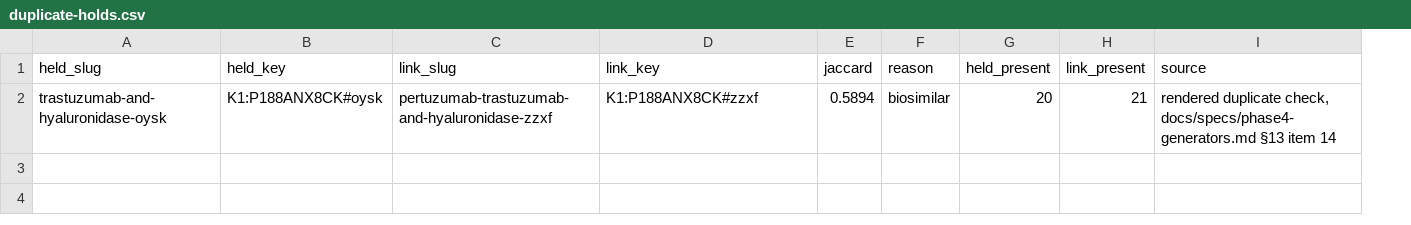
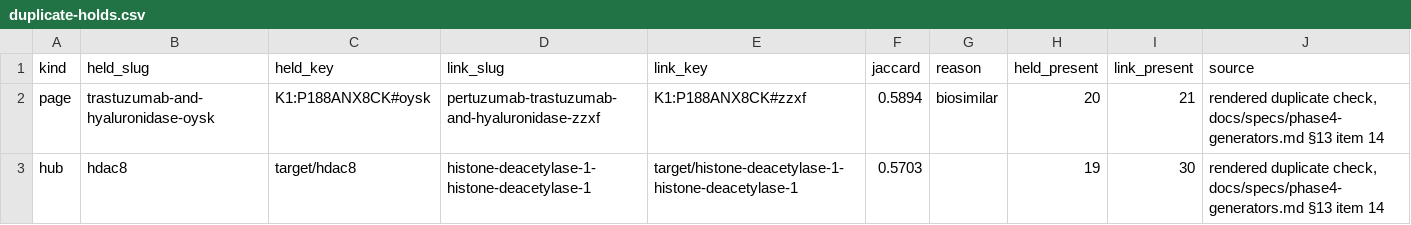
Before and after one commit to Compoundingzero/rnawiki, a CSV file: data/revamp/identity/duplicate-holds.csv, drawn as a sheet; the diff names each change by its address in the sheet, - before the commit and + after, or states it on an @@ line.

```diff
--- a/data/revamp/identity/duplicate-holds.csv
+++ b/data/revamp/identity/duplicate-holds.csv
+column A (kind), row 2: page
+row 3: hub | hdac8 | target/hdac8 | histone-deacetylase-1-histone-deacetylase-1 | target/histone-deacetylase-1-histone-deacetylase-1 | 0.5703 |  | 19 | 30 | rendered duplicate check, docs/specs/phase4-generators.md §13 item 14
```
Also changed, not shown: data/revamp/identity/hold-list-v5.csv, 30 other files.
